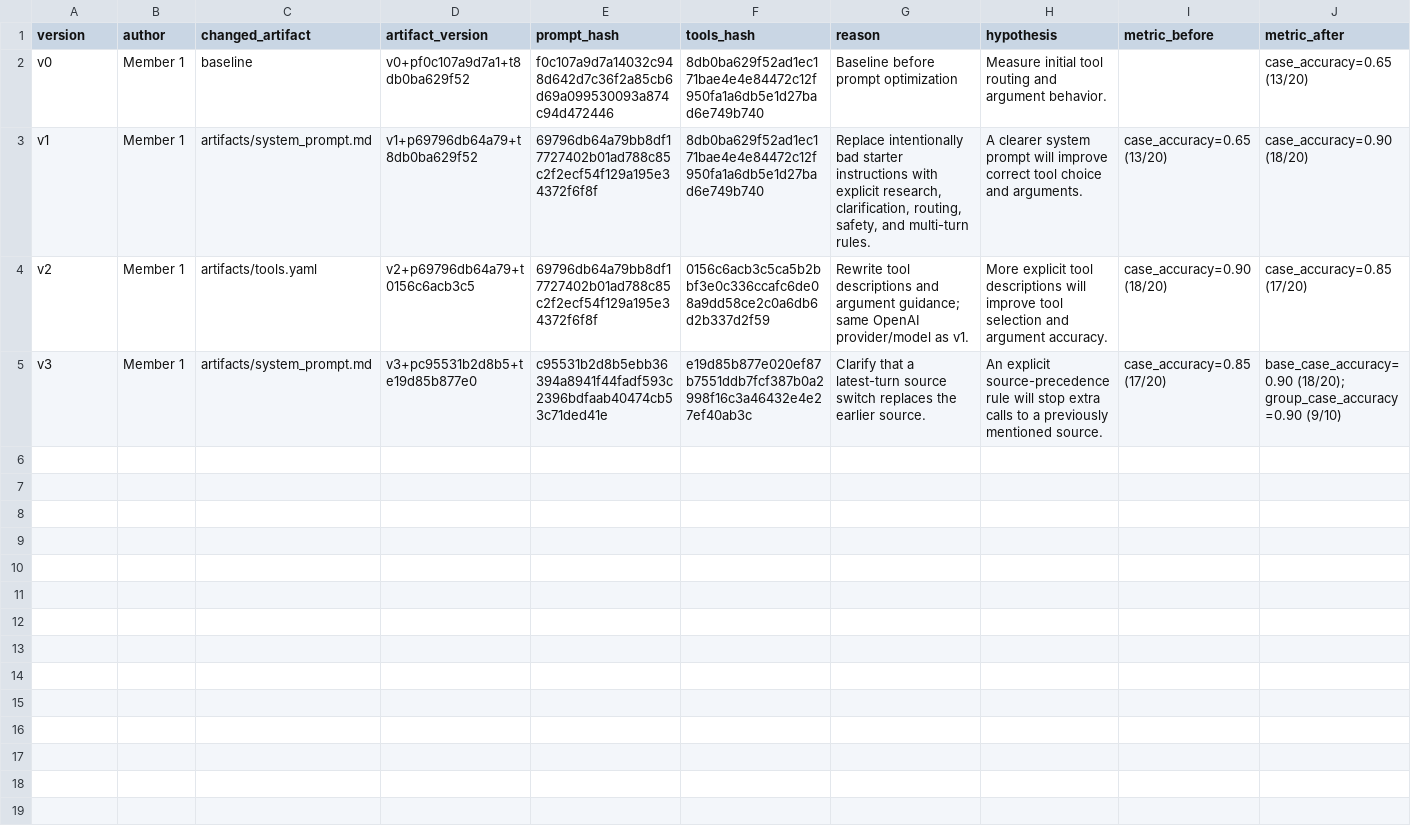
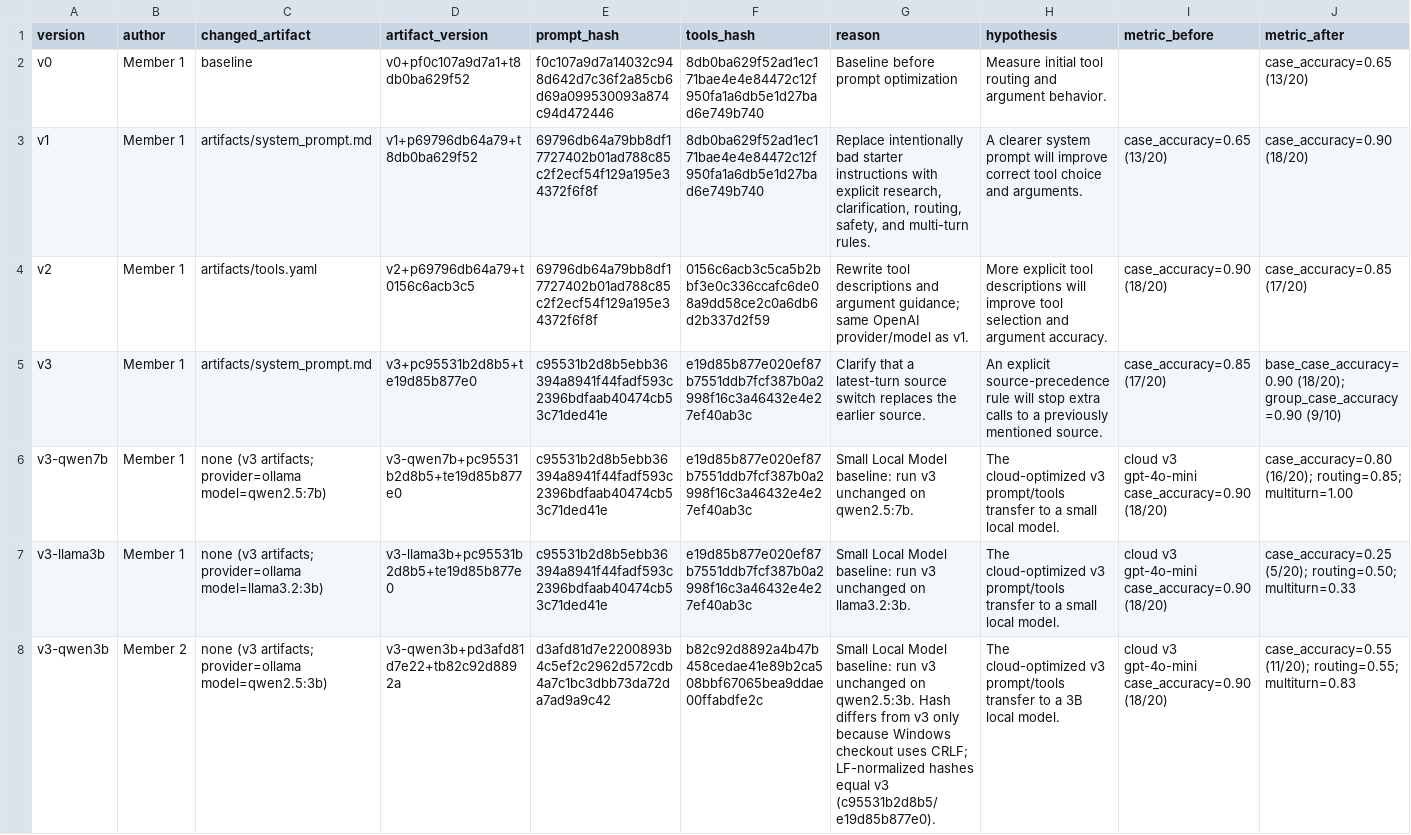
Before and after one commit to NguyenQuangDao/K5-L3A-DAY03-top1buildphase-Prompt-Engineering-Tool-Calling-Labs-student, a CSV file: starter_v0/artifacts/version_log.csv, drawn as a sheet; only a part is shown; rows hold the shown columns only; the diff covers the shown part only; the diff names each change by its address in the sheet, - before the commit and + after, or states it on an @@ line.

Commit message:
feat: small local model challenge (v4-local, v5-local) and report update
- Step 7: v3 baseline on qwen2.5:3b (0.55), v4-local keeps the 7 core
  tools (0.70), v5-local adds few-shot tool-call examples (0.80)
- Add system_prompt_local.md / tools_local.yaml so cloud v3 stays intact
- version_log: add local runs (incl. teammate qwen2.5:7b, llama3.2:3b)
- Regenerate analysis/base_runs.csv from all 9 runs
- Live chat transcripts recorded with the real v3 artifact hash
- REPORT: B4 hash note, B5 unit tests + bugs, B6 member 2 view, B7 tables

```diff
--- a/starter_v0/artifacts/version_log.csv
+++ b/starter_v0/artifacts/version_log.csv
+row 6: v3-qwen7b | Member 1 | none (v3 artifacts; provider=ollama model=qwen2.5:7b) | v3-qwen7b+pc95531b2d8b5+te19d85b877e0 | c95531b2d8b5ebb36394a8941f44fadf593c2396bdfaab40474cb53c71ded41e | e19d85b877e020ef87b7551ddb7fcf387b0a2998f16c3a46432e4e27ef40ab3c | Small Local Model baseline: run v3 unchanged on qwen2.5:7b. | The cloud-optimized v3 prompt/tools transfer to a small local model. | cloud v3 gpt-4o-mini case_accuracy=0.90 (18/20) | case_accuracy=0.80 (16/20); routing=0.85; multiturn=1.00
+row 7: v3-llama3b | Member 1 | none (v3 artifacts; provider=ollama model=llama3.2:3b) | v3-llama3b+pc95531b2d8b5+te19d85b877e0 | c95531b2d8b5ebb36394a8941f44fadf593c2396bdfaab40474cb53c71ded41e | e19d85b877e020ef87b7551ddb7fcf387b0a2998f16c3a46432e4e27ef40ab3c | Small Local Model baseline: run v3 unchanged on llama3.2:3b. | The cloud-optimized v3 prompt/tools transfer to a small local model. | cloud v3 gpt-4o-mini case_accuracy=0.90 (18/20) | case_accuracy=0.25 (5/20); routing=0.50; multiturn=0.33
+row 8: v3-qwen3b | Member 2 | none (v3 artifacts; provider=ollama model=qwen2.5:3b) | v3-qwen3b+pd3afd81d7e22+tb82c92d8892a | d3afd81d7e2200893b4c5ef2c2962d572cdb4a7c1bc3dbb73da72da7ad9a9c42 | b82c92d8892a4b47b458cedae41e89b2ca508bbf67065bea9ddae00ffabdfe2c | Small Local Model baseline: run v3 unchanged on qwen2.5:3b. Hash differs from v3 only because Windows checkout uses CRLF; LF-normalized hashes equal v3 (c95531b2d8b5/e19d85b877e0). | The cloud-optimized v3 prompt/tools transfer to a 3B local model. | cloud v3 gpt-4o-mini case_accuracy=0.90 (18/20) | case_accuracy=0.55 (11/20); routing=0.55; multiturn=0.83
```
Also changed, not shown: 2 added rows elsewhere in this file, 10 other files.
